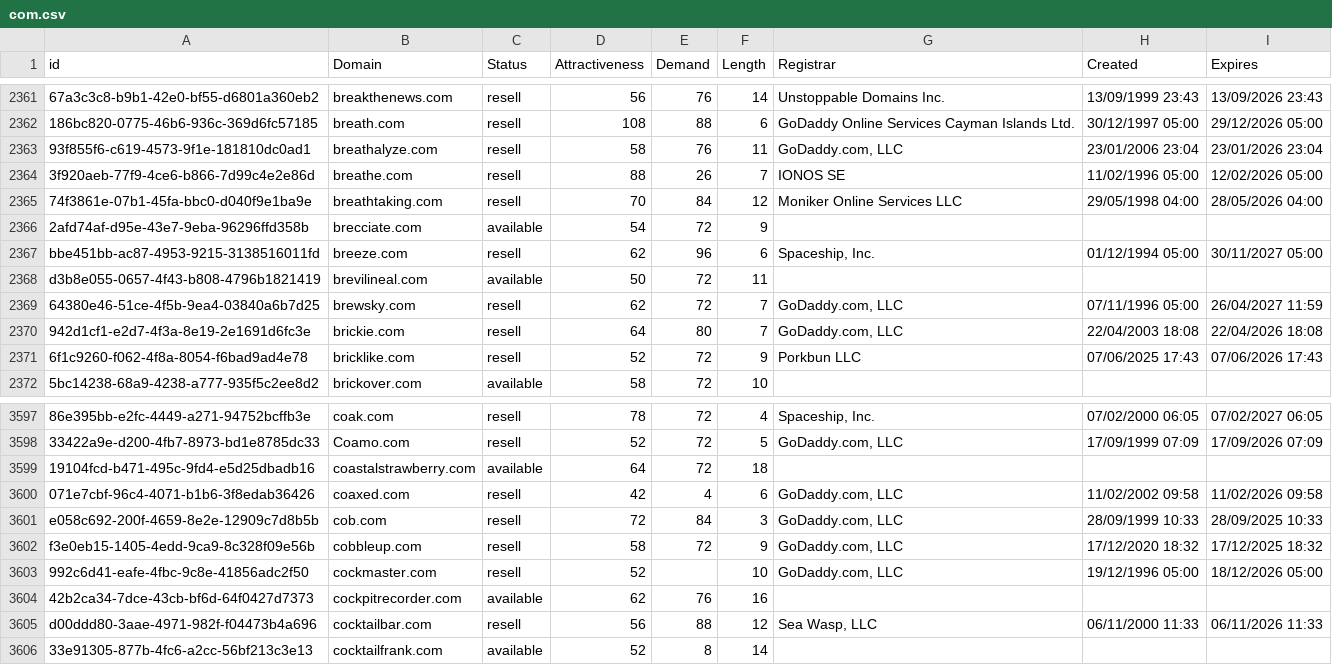
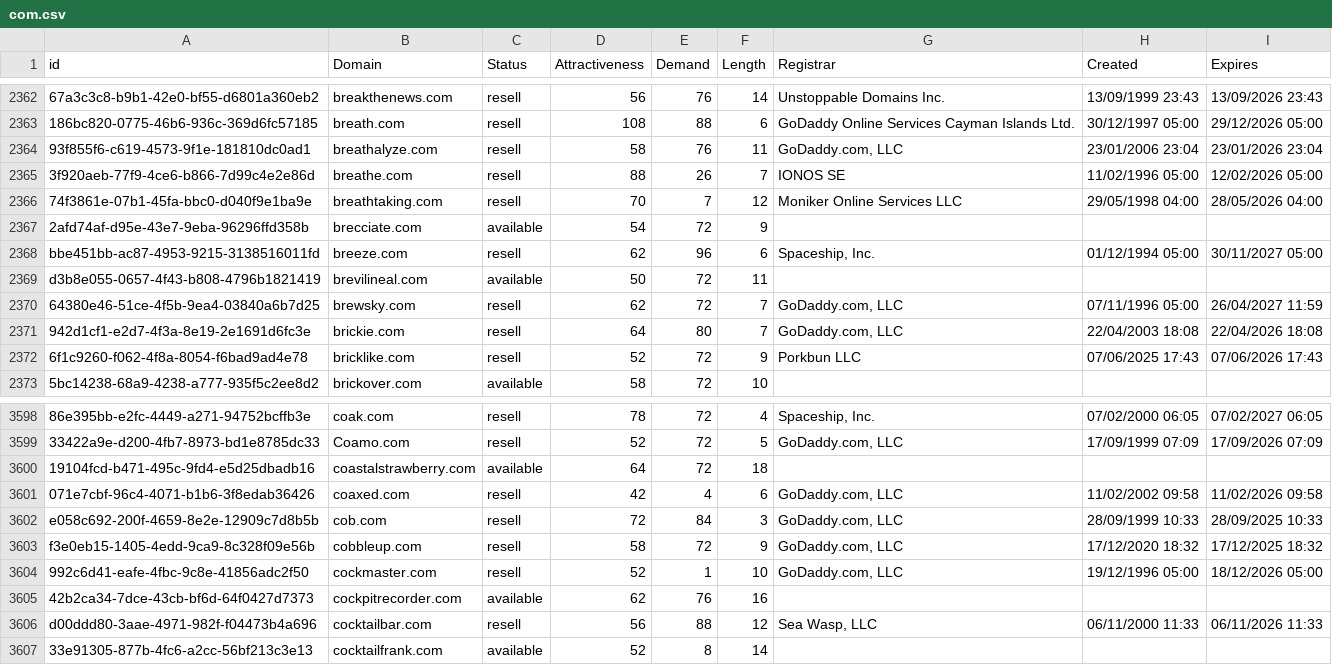
Before and after one commit to UniqueDomains/com-oneword-domains, a CSV file: com.csv, drawn as a sheet; only a part is shown, gaps mark what is left out; addresses are those after the commit; the diff covers the shown part only; the diff names each change by its address in the sheet, - before the commit and + after, or states it on an @@ line.

```diff
--- a/com.csv
+++ b/com.csv
-E2366 (Demand): 84
+E2366 (Demand): 7
-E3604 (Demand): (empty)
+E3604 (Demand): 1
```
Also changed, not shown: 2 added rows, 2 removed rows and 5 edited cells elsewhere in this file, 1 other file.
